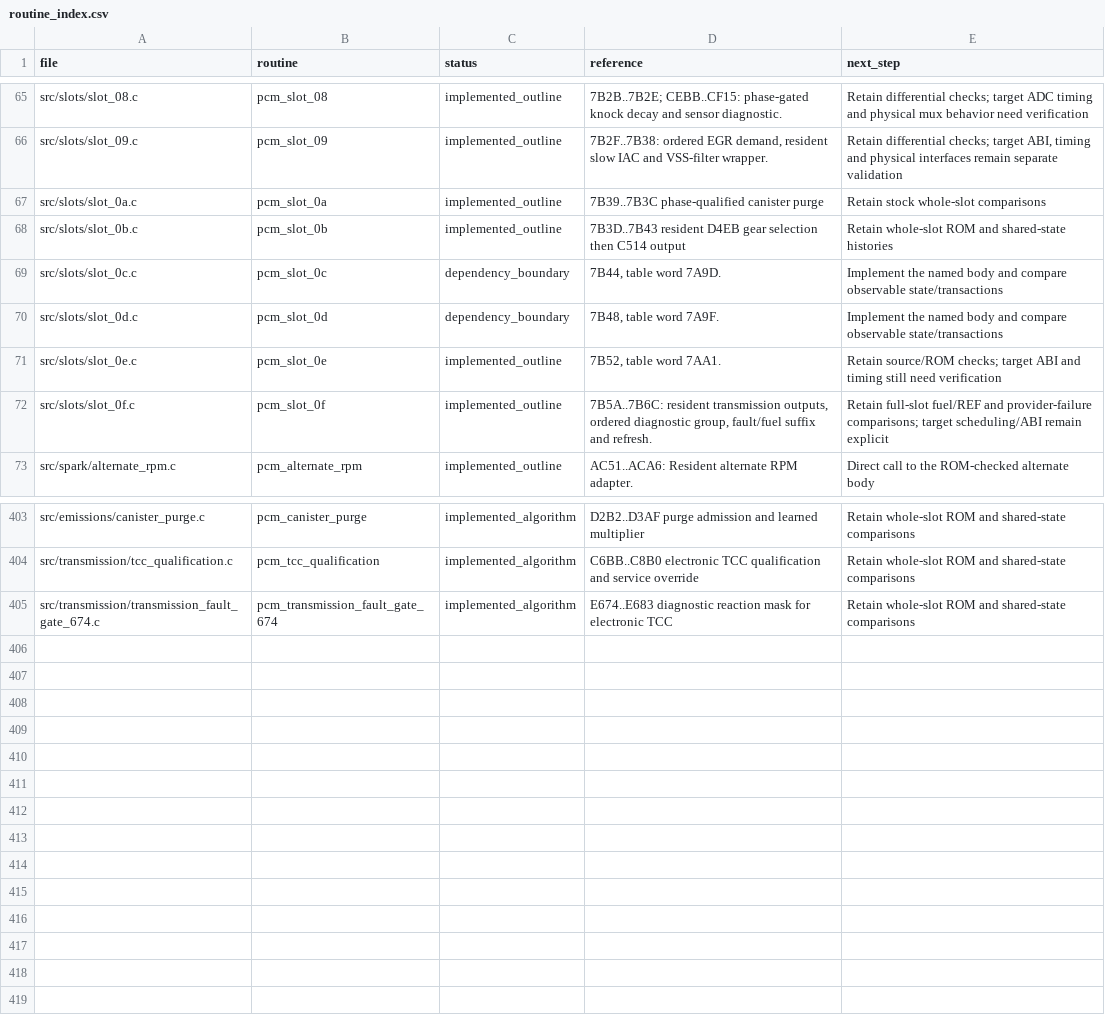
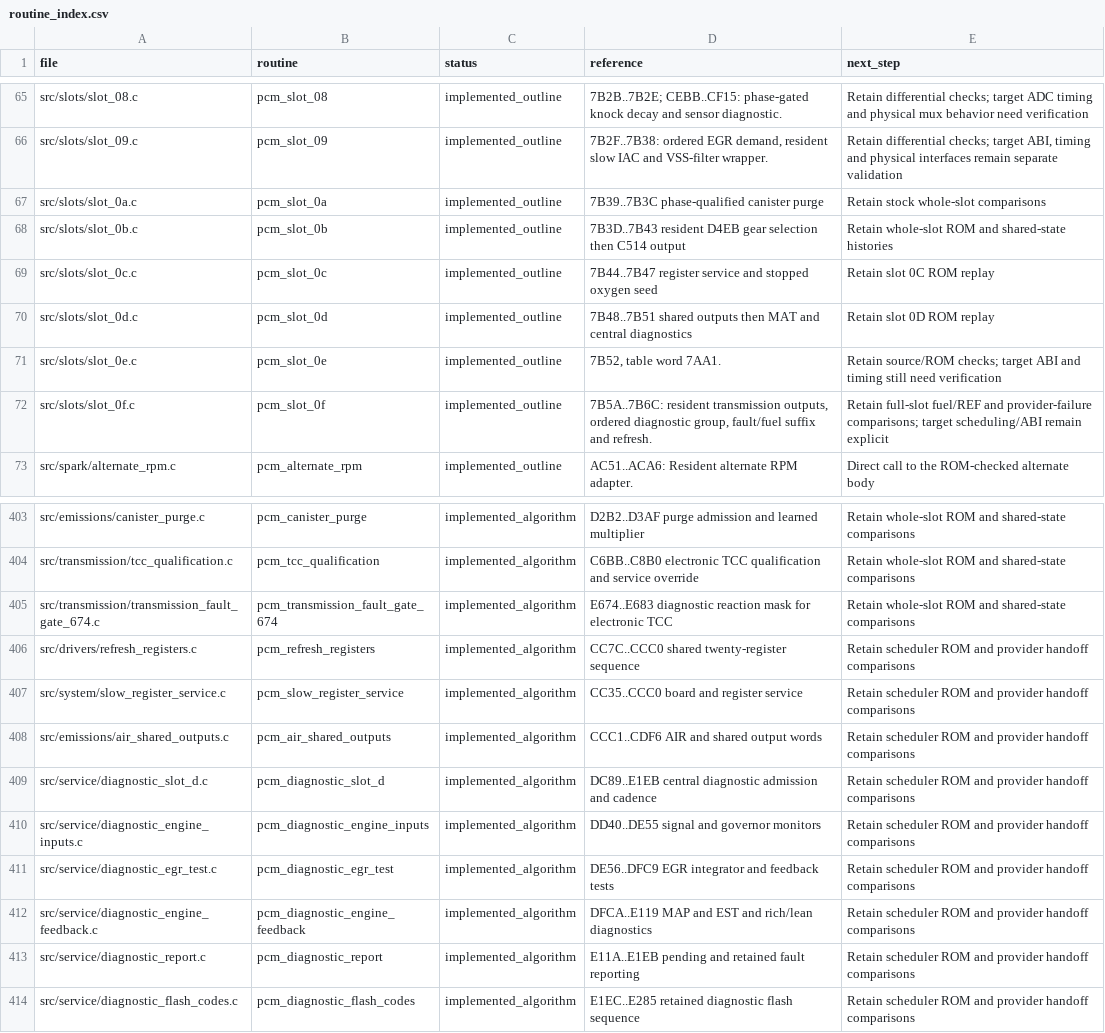
Before and after one commit to snow663/7427HWContract, a CSV file: pseudo-source/routine_index.csv, drawn as a sheet; only a part is shown, gaps mark what is left out.

Commit message:
Complete register refresh and diagnostic reporting in slow slots 0C and 0D

```diff
--- a/pseudo-source/routine_index.csv
+++ b/pseudo-source/routine_index.csv
@@ -68,4 +68,4 @@ src/slots/slot_0a.c,pcm_slot_0a,implemented_outline,7B39..7B3C phase-qualified c
 src/slots/slot_0b.c,pcm_slot_0b,implemented_outline,7B3D..7B43 resident D4EB gear selection then C514 output,Retain whole-slot ROM and shared-state histories
-src/slots/slot_0c.c,pcm_slot_0c,dependency_boundary,"7B44, table word 7A9D.",Implement the named body and compare observable state/transactions
-src/slots/slot_0d.c,pcm_slot_0d,dependency_boundary,"7B48, table word 7A9F.",Implement the named body and compare observable state/transactions
+src/slots/slot_0c.c,pcm_slot_0c,implemented_outline,7B44..7B47 register service and stopped oxygen seed,Retain slot 0C ROM replay
+src/slots/slot_0d.c,pcm_slot_0d,implemented_outline,7B48..7B51 shared outputs then MAT and central diagnostics,Retain slot 0D ROM replay
 src/slots/slot_0e.c,pcm_slot_0e,implemented_outline,"7B52, table word 7AA1.",Retain source/ROM checks; target ABI and timing still need verification
@@ -405 +405,10 @@ src/transmission/tcc_qualification.c,pcm_tcc_qualification,implemented_algorithm
 src/transmission/transmission_fault_gate_674.c,pcm_transmission_fault_gate_674,implemented_algorithm,E674..E683 diagnostic reaction mask for electronic TCC,Retain whole-slot ROM and shared-state comparisons
+src/drivers/refresh_registers.c,pcm_refresh_registers,implemented_algorithm,CC7C..CCC0 shared twenty-register sequence,Retain scheduler ROM and provider handoff comparisons
+src/system/slow_register_service.c,pcm_slow_register_service,implemented_algorithm,CC35..CCC0 board and register service,Retain scheduler ROM and provider handoff comparisons
+src/emissions/air_shared_outputs.c,pcm_air_shared_outputs,implemented_algorithm,CCC1..CDF6 AIR and shared output words,Retain scheduler ROM and provider handoff comparisons
+src/service/diagnostic_slot_d.c,pcm_diagnostic_slot_d,implemented_algorithm,DC89..E1EB central diagnostic admission and cadence,Retain scheduler ROM and provider handoff comparisons
+src/service/diagnostic_engine_inputs.c,pcm_diagnostic_engine_inputs,implemented_algorithm,DD40..DE55 signal and governor monitors,Retain scheduler ROM and provider handoff comparisons
+src/service/diagnostic_egr_test.c,pcm_diagnostic_egr_test,implemented_algorithm,DE56..DFC9 EGR integrator and feedback tests,Retain scheduler ROM and provider handoff comparisons
+src/service/diagnostic_engine_feedback.c,pcm_diagnostic_engine_feedback,implemented_algorithm,DFCA..E119 MAP and EST and rich/lean diagnostics,Retain scheduler ROM and provider handoff comparisons
+src/service/diagnostic_report.c,pcm_diagnostic_report,implemented_algorithm,E11A..E1EB pending and retained fault reporting,Retain scheduler ROM and provider handoff comparisons
+src/service/diagnostic_flash_codes.c,pcm_diagnostic_flash_codes,implemented_algorithm,E1EC..E285 retained diagnostic flash sequence,Retain scheduler ROM and provider handoff comparisons
```
Also changed, not shown: 32 other files.
